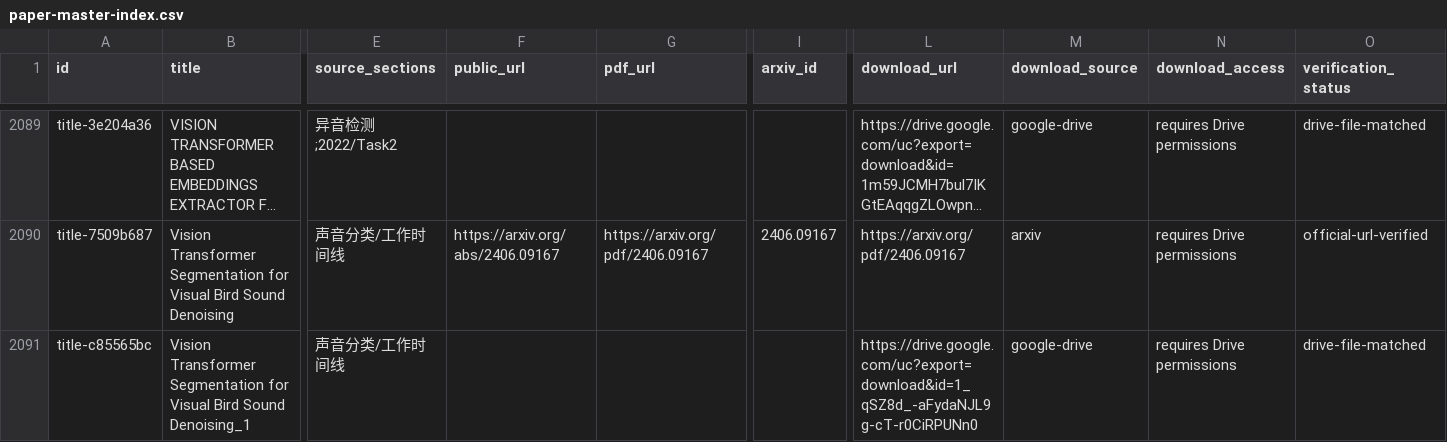
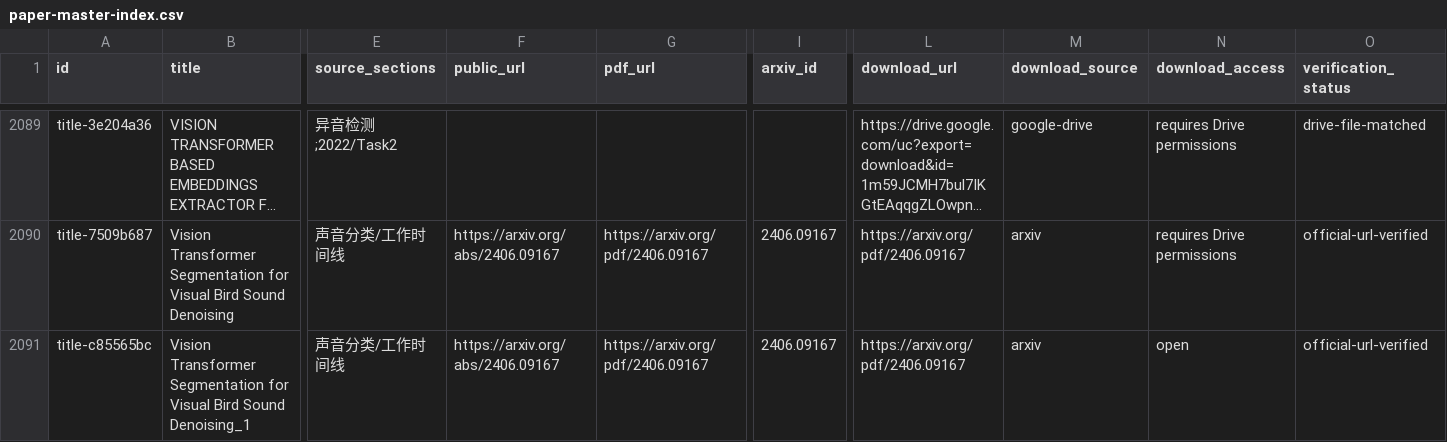
Before and after one commit to zhho9493-tech/awesome-sound-detection, a CSV file: resources/paper-master-index.csv, drawn as a sheet; only a part is shown, gaps mark what is left out; long unchanged cells end in …; the diff covers the shown part only; the diff names each change by its address in the sheet, - before the commit and + after, or states it on an @@ line.

Commit message:
Audit and fill missing public PDF links

```diff
--- a/resources/paper-master-index.csv
+++ b/resources/paper-master-index.csv
-F2091 (public_url): (empty)
+F2091 (public_url): https://arxiv.org/abs/2406.09167
-G2091 (pdf_url): (empty)
+G2091 (pdf_url): https://arxiv.org/pdf/2406.09167
-I2091 (arxiv_id): (empty)
+I2091 (arxiv_id): 2406.09167
-L2091 (download_url): https://drive.google.com/uc?export=download&id=1_qSZ8d_-aFydaNJL9g-cT-r0CiRPUNn0
+L2091 (download_url): https://arxiv.org/pdf/2406.09167
-M2091 (download_source): google-drive
+M2091 (download_source): arxiv
-N2091 (download_access): requires Drive permissions
+N2091 (download_access): open
-O2091 (verification_status): drive-file-matched
+O2091 (verification_status): official-url-verified
```
Also changed, not shown: 77 edited cells elsewhere in this file, 7 other files.
